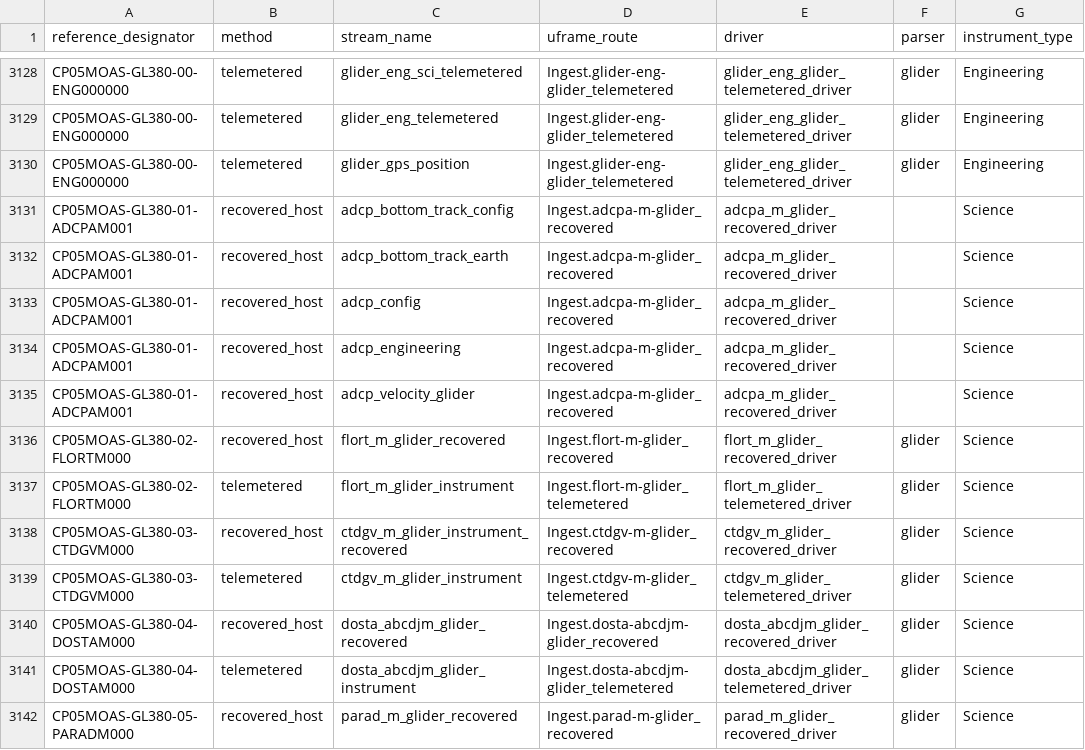
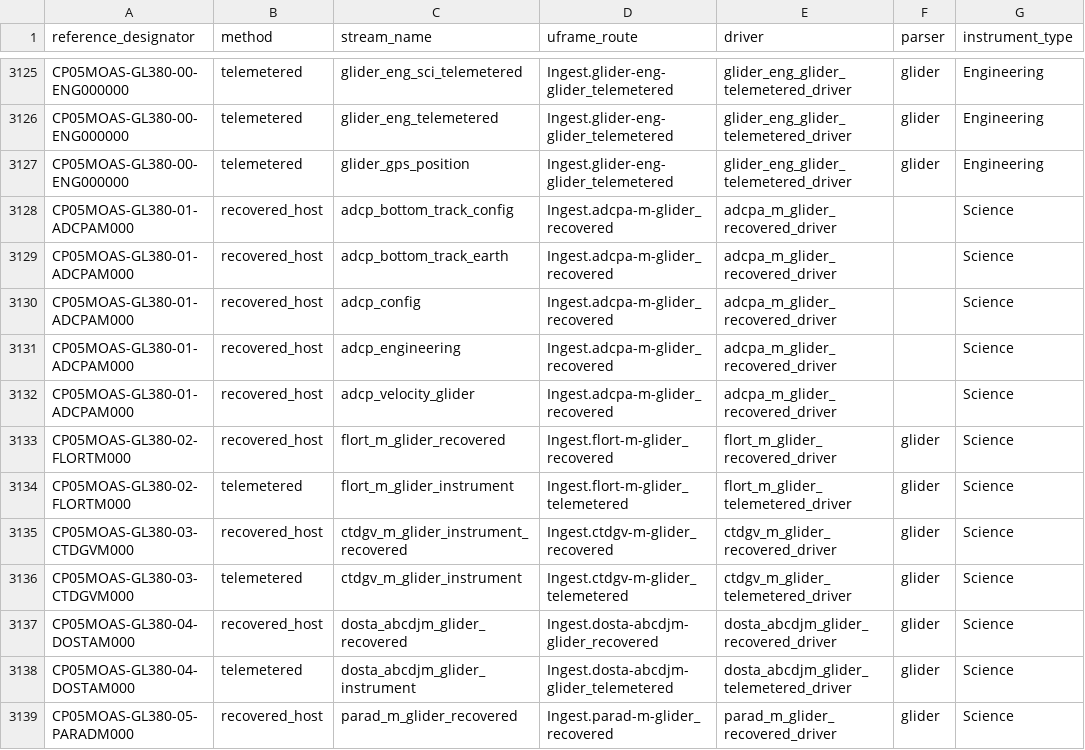
Before and after one commit to seagrinch/data-team-python, a CSV file: infrastructure/data_streams.csv, drawn as a sheet; only a part is shown, gaps mark what is left out; the diff covers the shown part only.

```diff
--- a/infrastructure/data_streams.csv
+++ b/infrastructure/data_streams.csv
@@ -3130,7 +3127,7 @@ CP05MOAS-GL380-00-ENG000000,telemetered,glider_eng_telemetered,Ingest.glider-eng
 CP05MOAS-GL380-00-ENG000000,telemetered,glider_gps_position,Ingest.glider-eng-glider_telemetered,glider_eng_glider_telemetered_driver,glider,Engineering
-CP05MOAS-GL380-01-ADCPAM001,recovered_host,adcp_bottom_track_config,Ingest.adcpa-m-glider_recovered,adcpa_m_glider_recovered_driver,,Science
-CP05MOAS-GL380-01-ADCPAM001,recovered_host,adcp_bottom_track_earth,Ingest.adcpa-m-glider_recovered,adcpa_m_glider_recovered_driver,,Science
-CP05MOAS-GL380-01-ADCPAM001,recovered_host,adcp_config,Ingest.adcpa-m-glider_recovered,adcpa_m_glider_recovered_driver,,Science
-CP05MOAS-GL380-01-ADCPAM001,recovered_host,adcp_engineering,Ingest.adcpa-m-glider_recovered,adcpa_m_glider_recovered_driver,,Science
-CP05MOAS-GL380-01-ADCPAM001,recovered_host,adcp_velocity_glider,Ingest.adcpa-m-glider_recovered,adcpa_m_glider_recovered_driver,,Science
+CP05MOAS-GL380-01-ADCPAM000,recovered_host,adcp_bottom_track_config,Ingest.adcpa-m-glider_recovered,adcpa_m_glider_recovered_driver,,Science
+CP05MOAS-GL380-01-ADCPAM000,recovered_host,adcp_bottom_track_earth,Ingest.adcpa-m-glider_recovered,adcpa_m_glider_recovered_driver,,Science
+CP05MOAS-GL380-01-ADCPAM000,recovered_host,adcp_config,Ingest.adcpa-m-glider_recovered,adcpa_m_glider_recovered_driver,,Science
+CP05MOAS-GL380-01-ADCPAM000,recovered_host,adcp_engineering,Ingest.adcpa-m-glider_recovered,adcpa_m_glider_recovered_driver,,Science
+CP05MOAS-GL380-01-ADCPAM000,recovered_host,adcp_velocity_glider,Ingest.adcpa-m-glider_recovered,adcpa_m_glider_recovered_driver,,Science
 CP05MOAS-GL380-02-FLORTM000,recovered_host,flort_m_glider_recovered,Ingest.flort-m-glider_recovered,flort_m_glider_recovered_driver,glider,Science
```
Also changed, not shown: 1 added row, 11 removed rows and 6 edited cells elsewhere in this file.
